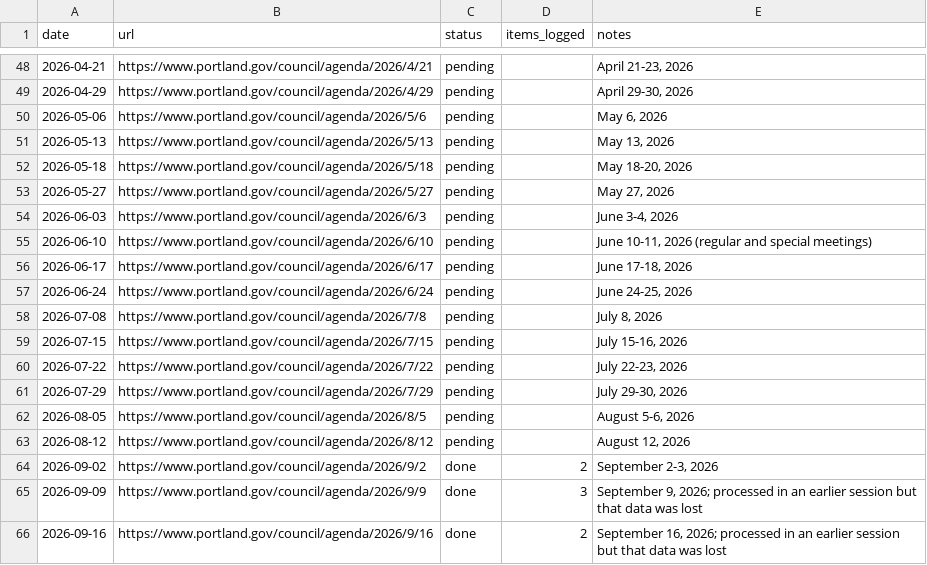
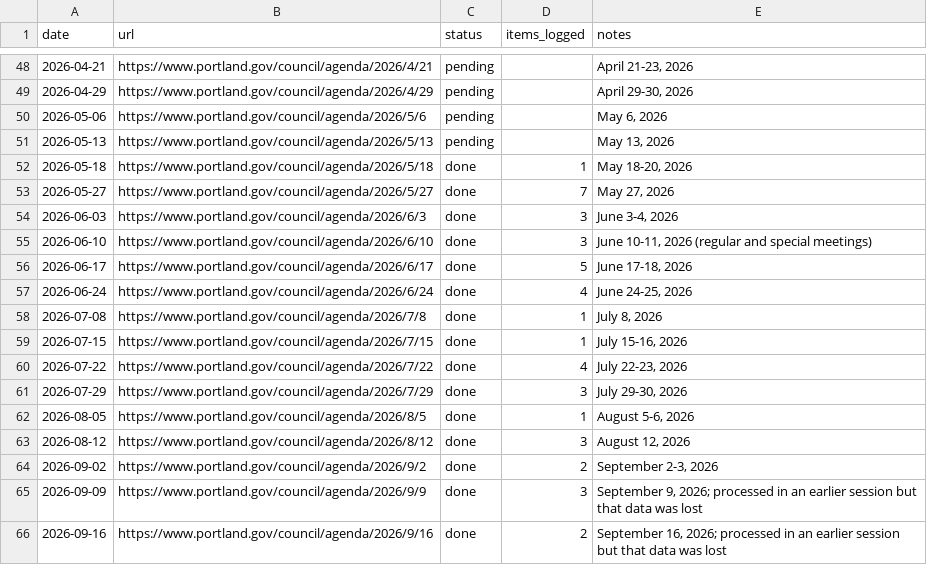
Before and after one commit to Portland-City-Council-Votes/pdxcouncilvotes, a CSV file: data/meetings.csv, drawn as a sheet; only a part is shown, gaps mark what is left out.

```diff
--- a/data/meetings.csv
+++ b/data/meetings.csv
@@ -51,14 +51,14 @@ date,url,status,items_logged,notes
 2026-05-13,https://www.portland.gov/council/agenda/2026/5/13,pending,,"May 13, 2026"
-2026-05-18,https://www.portland.gov/council/agenda/2026/5/18,pending,,"May 18-20, 2026"
-2026-05-27,https://www.portland.gov/council/agenda/2026/5/27,pending,,"May 27, 2026"
-2026-06-03,https://www.portland.gov/council/agenda/2026/6/3,pending,,"June 3-4, 2026"
-2026-06-10,https://www.portland.gov/council/agenda/2026/6/10,pending,,"June 10-11, 2026 (regular and special meetings)"
-2026-06-17,https://www.portland.gov/council/agenda/2026/6/17,pending,,"June 17-18, 2026"
-2026-06-24,https://www.portland.gov/council/agenda/2026/6/24,pending,,"June 24-25, 2026"
-2026-07-08,https://www.portland.gov/council/agenda/2026/7/8,pending,,"July 8, 2026"
-2026-07-15,https://www.portland.gov/council/agenda/2026/7/15,pending,,"July 15-16, 2026"
-2026-07-22,https://www.portland.gov/council/agenda/2026/7/22,pending,,"July 22-23, 2026"
-2026-07-29,https://www.portland.gov/council/agenda/2026/7/29,pending,,"July 29-30, 2026"
-2026-08-05,https://www.portland.gov/council/agenda/2026/8/5,pending,,"August 5-6, 2026"
-2026-08-12,https://www.portland.gov/council/agenda/2026/8/12,pending,,"August 12, 2026"
+2026-05-18,https://www.portland.gov/council/agenda/2026/5/18,done,1,"May 18-20, 2026"
+2026-05-27,https://www.portland.gov/council/agenda/2026/5/27,done,7,"May 27, 2026"
+2026-06-03,https://www.portland.gov/council/agenda/2026/6/3,done,3,"June 3-4, 2026"
+2026-06-10,https://www.portland.gov/council/agenda/2026/6/10,done,3,"June 10-11, 2026 (regular and special meetings)"
+2026-06-17,https://www.portland.gov/council/agenda/2026/6/17,done,5,"June 17-18, 2026"
+2026-06-24,https://www.portland.gov/council/agenda/2026/6/24,done,4,"June 24-25, 2026"
+2026-07-08,https://www.portland.gov/council/agenda/2026/7/8,done,1,"July 8, 2026"
+2026-07-15,https://www.portland.gov/council/agenda/2026/7/15,done,1,"July 15-16, 2026"
+2026-07-22,https://www.portland.gov/council/agenda/2026/7/22,done,4,"July 22-23, 2026"
+2026-07-29,https://www.portland.gov/council/agenda/2026/7/29,done,3,"July 29-30, 2026"
+2026-08-05,https://www.portland.gov/council/agenda/2026/8/5,done,1,"August 5-6, 2026"
+2026-08-12,https://www.portland.gov/council/agenda/2026/8/12,done,3,"August 12, 2026"
 2026-09-02,https://www.portland.gov/council/agenda/2026/9/2,done,2,"September 2-3, 2026"
```
Also changed, not shown: 3 other files.
